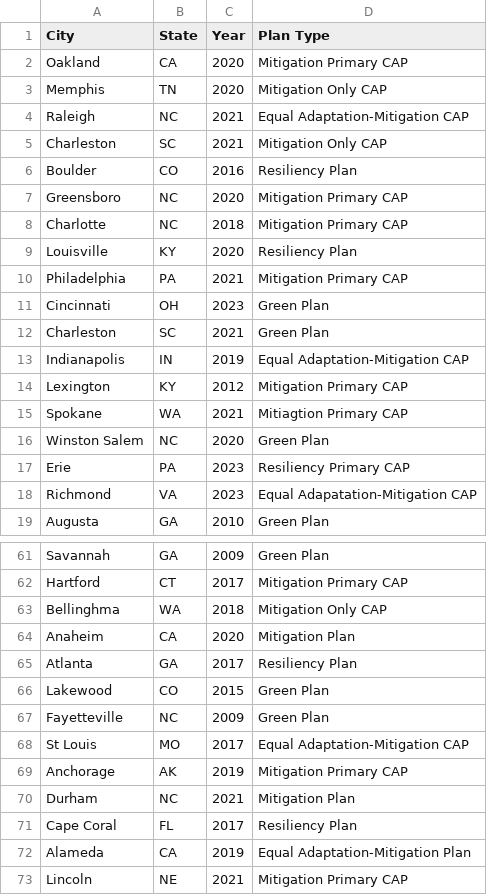
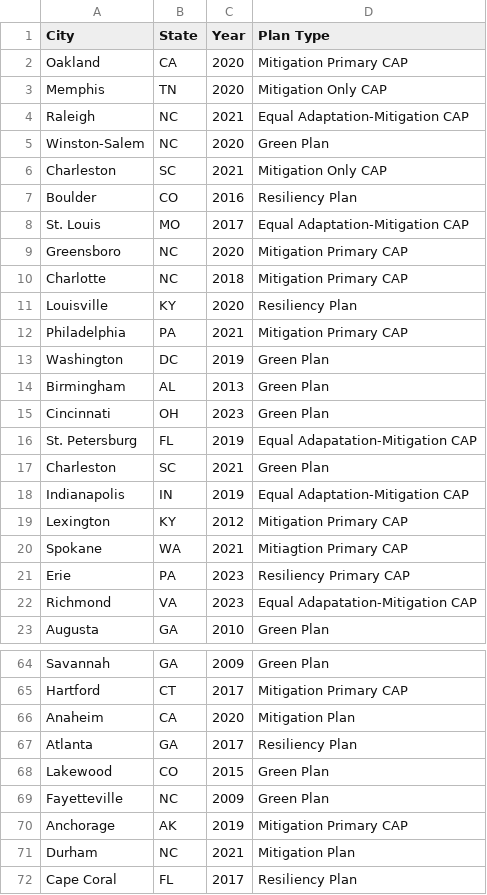
Before and after one commit to vanderbilt-data-science/climate-policy, a CSV file: caps_plans.csv, drawn as a sheet; only a part is shown, gaps mark what is left out; the shorter side is filled out with more unchanged rows; the diff covers the shown part only.

```diff
--- a/caps_plans.csv
+++ b/caps_plans.csv
@@ -4,4 +4,6 @@ Memphis,TN,2020,Mitigation Only CAP
 Raleigh,NC,2021,Equal Adaptation-Mitigation CAP
+Winston-Salem,NC,2020,Green Plan
 Charleston,SC,2021,Mitigation Only CAP
 Boulder,CO,2016,Resiliency Plan
+St. Louis,MO,2017,Equal Adaptation-Mitigation CAP
 Greensboro,NC,2020,Mitigation Primary CAP
@@ -10,3 +12,6 @@ Louisville,KY,2020,Resiliency Plan
 Philadelphia,PA,2021,Mitigation Primary CAP
+Washington,DC,2019,Green Plan
+Birmingham,AL,2013,Green Plan
 Cincinnati,OH,2023,Green Plan
+St. Petersburg,FL,2019,Equal Adapatation-Mitigation CAP
 Charleston,SC,2021,Green Plan
@@ -15,3 +20,2 @@ Lexington,KY,2012,Mitigation Primary CAP
 Spokane,WA,2021,Mitiagtion Primary CAP
-Winston Salem,NC,2020,Green Plan
 Erie,PA,2023,Resiliency Primary CAP
@@ -62,3 +65,2 @@ Savannah,GA,2009,Green Plan
 Hartford,CT,2017,Mitigation Primary CAP
-Bellinghma,WA,2018,Mitigation Only CAP
 Anaheim,CA,2020,Mitigation Plan
@@ -67,3 +69,2 @@ Lakewood,CO,2015,Green Plan
 Fayetteville,NC,2009,Green Plan
-St Louis,MO,2017,Equal Adaptation-Mitigation CAP
 Anchorage,AK,2019,Mitigation Primary CAP
```
Also changed, not shown: 2 added rows, 3 removed rows and 1 edited cell elsewhere in this file, city_county_mapping.csv, 9 other files.
